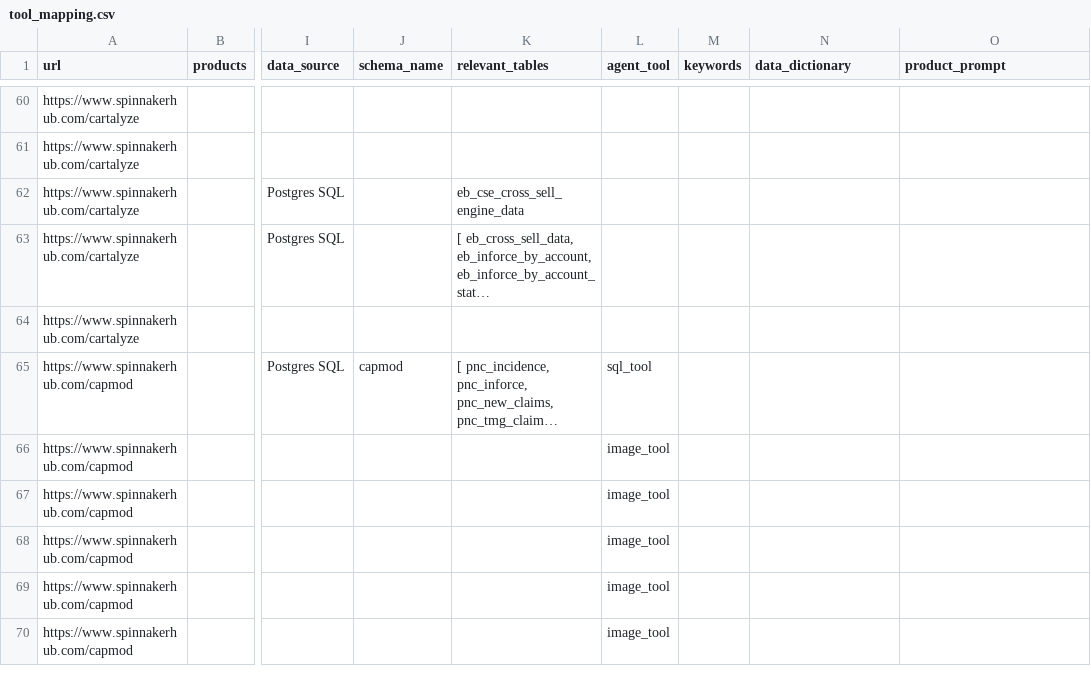
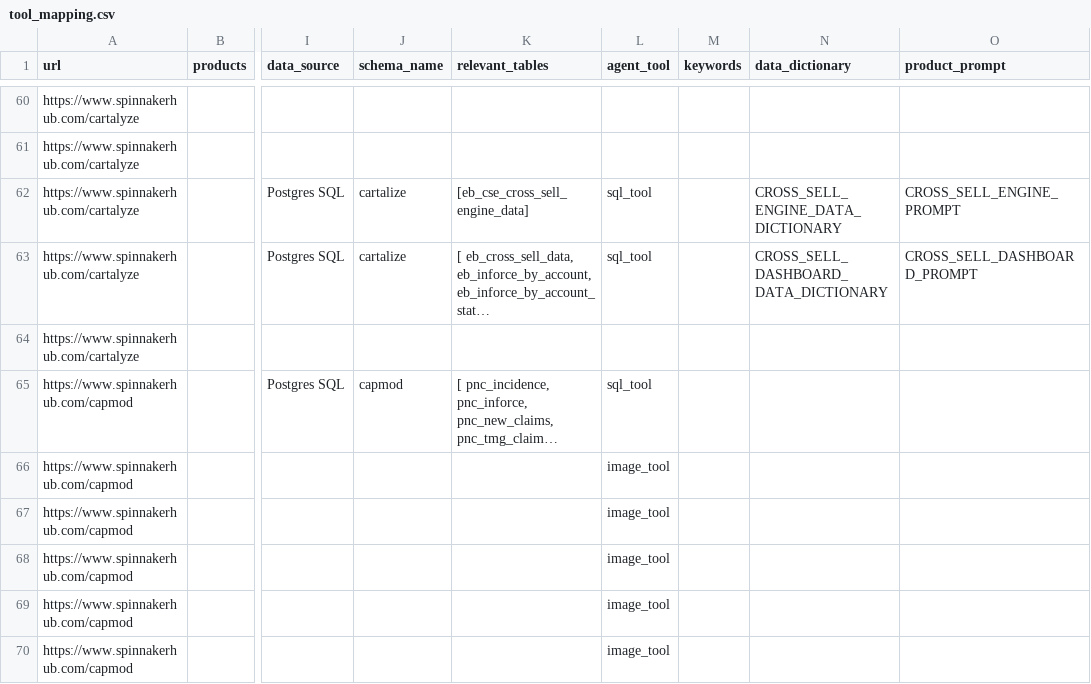
Before and after one commit to ImLaik/langraph_Bot, a CSV file: tool_mapping.csv, drawn as a sheet; only a part is shown, gaps mark what is left out; long unchanged cells end in …; the diff covers the shown part only; the diff names each change by its address in the sheet, - before the commit and + after, or states it on an @@ line.

```diff
--- a/tool_mapping.csv
+++ b/tool_mapping.csv
-J62:J63 (schema_name): (empty)
+J62:J63 (schema_name): cartalize
-K62 (relevant_tables): eb_cse_cross_sell_engine_data
+K62 (relevant_tables): [eb_cse_cross_sell_engine_data]
-L62:L63 (agent_tool): (empty)
+L62:L63 (agent_tool): sql_tool
-N62 (data_dictionary): (empty)
+N62 (data_dictionary): CROSS_SELL_ENGINE_DATA_DICTIONARY
-O62 (product_prompt): (empty)
+O62 (product_prompt): CROSS_SELL_ENGINE_PROMPT
-N63 (data_dictionary): (empty)
+N63 (data_dictionary): CROSS_SELL_DASHBOARD_DATA_DICTIONARY
-O63 (product_prompt): (empty)
+O63 (product_prompt): CROSS_SELL_DASHBOARD_PROMPT
```
Also changed, not shown: 31 edited cells elsewhere in this file, 26 other files.
